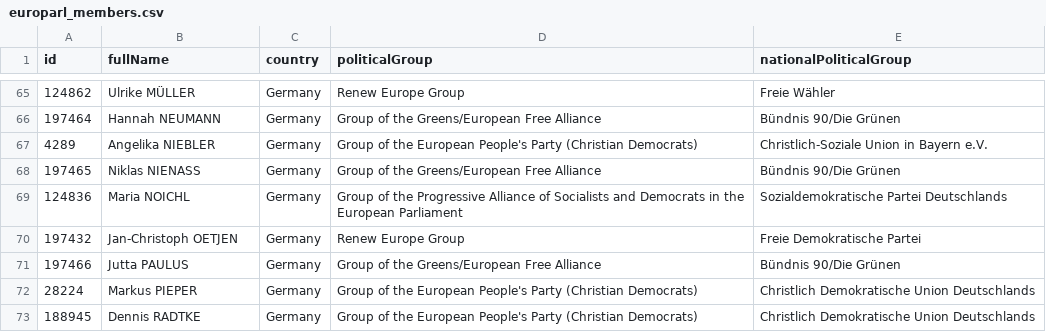
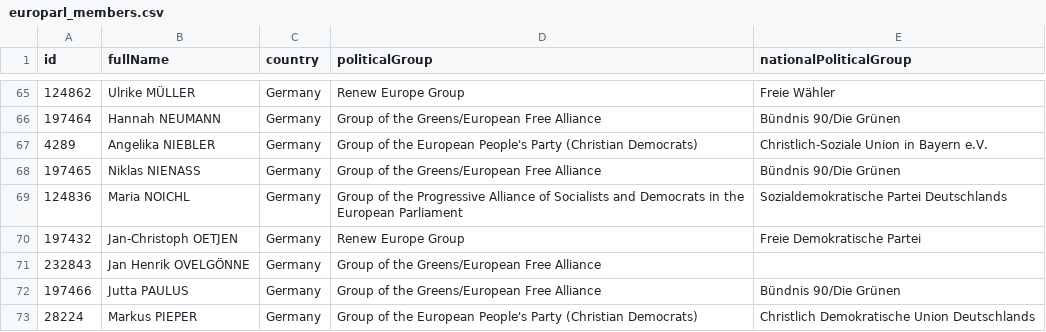
Before and after one commit to cliedl/parl_AI, a CSV file: data/debates/europarl_members.csv, drawn as a sheet; only a part is shown, gaps mark what is left out; the shorter side is filled out with more unchanged rows; the diff names each change by its address in the sheet, - before the commit and + after, or states it on an @@ line.

```diff
--- a/data/debates/europarl_members.csv
+++ b/data/debates/europarl_members.csv
+row 71: 232843 | Jan Henrik OVELGÖNNE | Germany | Group of the Greens/European Free Alliance
```
Also changed, not shown: 1 other file.
